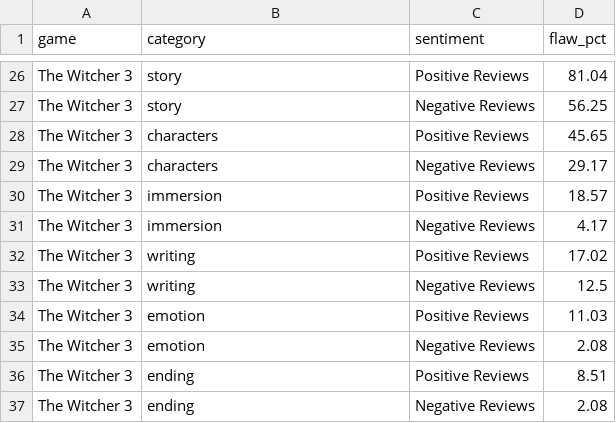
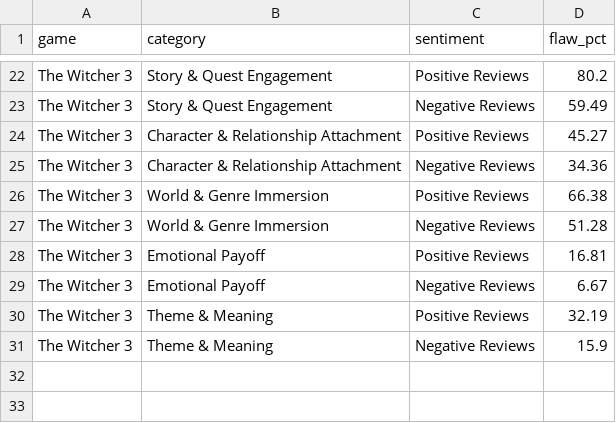
Before and after one commit to AstraaaQAQ/game-portfolio-player-insights, a CSV file: data/compensation_flaw_combined.csv, drawn as a sheet; only a part is shown, gaps mark what is left out; removed rows and columns are numbered as before the commit, all else as after; the diff covers the shown part only; the diff names each change by its address in the sheet, - before the commit and + after, or states it on an @@ line.

```diff
--- a/data/compensation_flaw_combined.csv
+++ b/data/compensation_flaw_combined.csv
-B22:B23 (category): story
+B22:B23 (category): Story & Quest Engagement
-D22 (flaw_pct): 81.04
+D22 (flaw_pct): 80.2
-D23 (flaw_pct): 56.25
+D23 (flaw_pct): 59.49
-B24:B25 (category): characters
+B24:B25 (category): Character & Relationship Attachment
-D24 (flaw_pct): 45.65
+D24 (flaw_pct): 45.27
-D25 (flaw_pct): 29.17
+D25 (flaw_pct): 34.36
-B26:B27 (category): immersion
+B26:B27 (category): World & Genre Immersion
-D26 (flaw_pct): 18.57
+D26 (flaw_pct): 66.38
-D27 (flaw_pct): 4.17
+D27 (flaw_pct): 51.28
-row 32: The Witcher 3 | writing | Positive Reviews | 17.02
-row 33: The Witcher 3 | writing | Negative Reviews | 12.5
-B28:B29 (category): emotion
+B28:B29 (category): Emotional Payoff
-D28 (flaw_pct): 11.03
+D28 (flaw_pct): 16.81
-D29 (flaw_pct): 2.08
+D29 (flaw_pct): 6.67
-B30:B31 (category): ending
+B30:B31 (category): Theme & Meaning
-D30 (flaw_pct): 8.51
+D30 (flaw_pct): 32.19
-D31 (flaw_pct): 2.08
+D31 (flaw_pct): 15.9
```
Also changed, not shown: 4 removed rows and 40 edited cells elsewhere in this file, data/narrative_by_category_combined.csv, data/narrative_overall_combined_1.csv, 7 other files.
